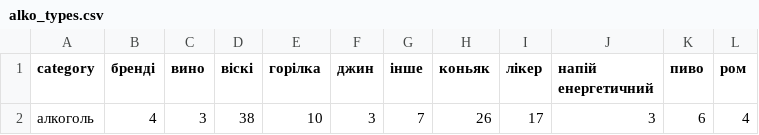
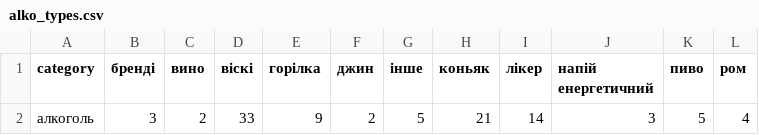
Before and after one commit to texty/atb_thefts, a CSV file: data/alko_types.csv, drawn as a sheet.

```diff
--- a/data/alko_types.csv
+++ b/data/alko_types.csv
@@ -1,2 +1,2 @@
 "category","бренді","вино","віскі","горілка","джин","інше","коньяк","лікер","напій енергетичний","пиво","ром"
-"алкоголь",4,3,38,10,3,7,26,17,3,6,4
+"алкоголь",3,2,33,9,2,5,21,14,3,5,4
```
Also changed, not shown: data/heat_data.csv, data/portrait.csv, 17 other files.
